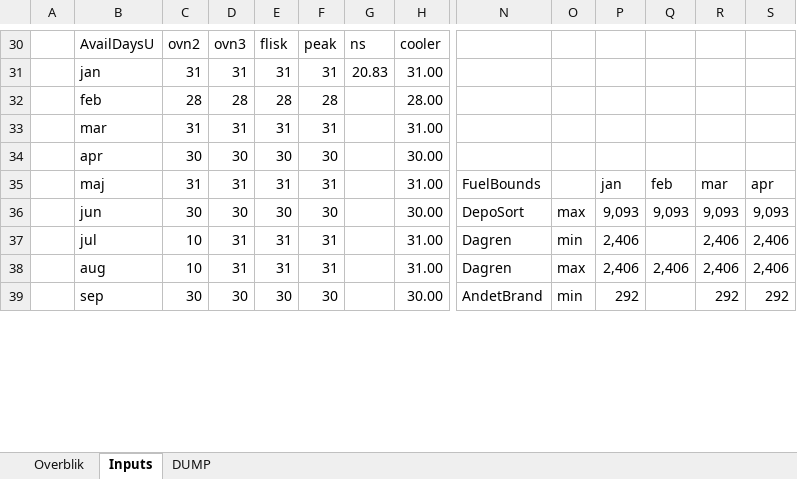
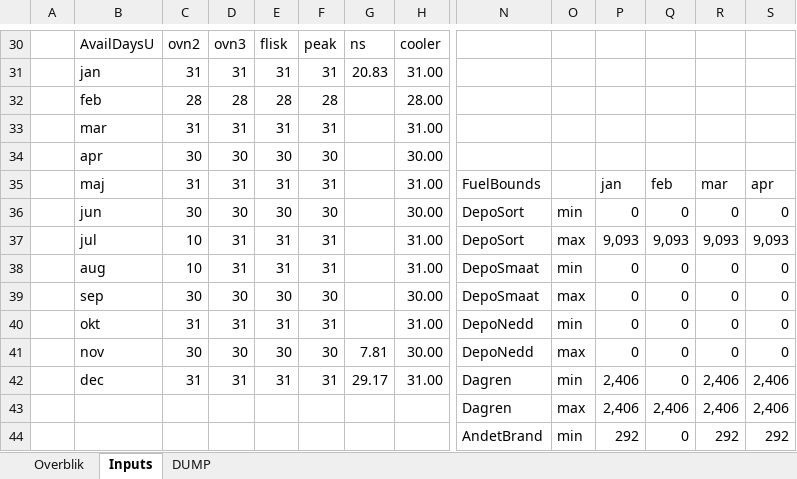
Before and after one commit to AddedValues/REFA_Affald, an Excel workbook: GAMS/REFAoutput.xlsm, sheet Inputs, drawn as a sheet; only a part is shown, gaps mark what is left out; values as stored, in another font and other column widths than the file's, no cell formats; conditional formats not drawn; addresses are those after the commit; rows hold the shown columns only; the diff covers the shown part only; the diff names each change by its address in the sheet, - before the commit and + after, or states it on an @@ line.

```diff
--- a/GAMS/REFAoutput.xlsm (sheet Inputs)
+++ b/GAMS/REFAoutput.xlsm (sheet Inputs)
+row 36:  | jun | 30 | 30 | 30 | 30 |  | 30.00 | DepoSort | min | 0 | 0 | 0 | 0
-B37: jun
+B37: jul
-C37: 30
+C37: 10
-D37: 30
+D37: 31
-E37: 30
+E37: 31
-F37: 30
+F37: 31
-H37: 30.00
+H37: 31.00
+row 38:  | aug | 10 | 31 | 31 | 31 |  | 31.00 | DepoSmaat | min | 0 | 0 | 0 | 0
+row 39:  | sep | 30 | 30 | 30 | 30 |  | 30.00 | DepoSmaat | max | 0 | 0 | 0 | 0
+row 40:  | okt | 31 | 31 | 31 | 31 |  | 31.00 | DepoNedd | min | 0 | 0 | 0 | 0
+row 41:  | nov | 30 | 30 | 30 | 30 | 7.81 | 30.00 | DepoNedd | max | 0 | 0 | 0 | 0
-B42: jul
+B42: dec
-C42: 10
+C42: 31
-G42: (empty)
+G42: 29.17
-Q42: (empty)
+Q42: 0
-B43: aug
+B43: (empty)
-C43: 10
+C43: (empty)
-D43: 31
+D43: (empty)
-E43: 31
+E43: (empty)
-F43: 31
+F43: (empty)
-H43: 31.00
+H43: (empty)
-B44: sep
+B44: (empty)
-C44: 30
+C44: (empty)
-D44: 30
+D44: (empty)
-E44: 30
+E44: (empty)
-F44: 30
+F44: (empty)
-H44: 30.00
+H44: (empty)
-Q44: (empty)
+Q44: 0
```
Also changed, not shown: 28 added rows, 2 removed rows and 88 edited cells elsewhere in this sheet, sheet Overblik, cell formats, formulas that keep their value, charts or pictures, GAMS/REFAinput.xlsm, 3 other files.
